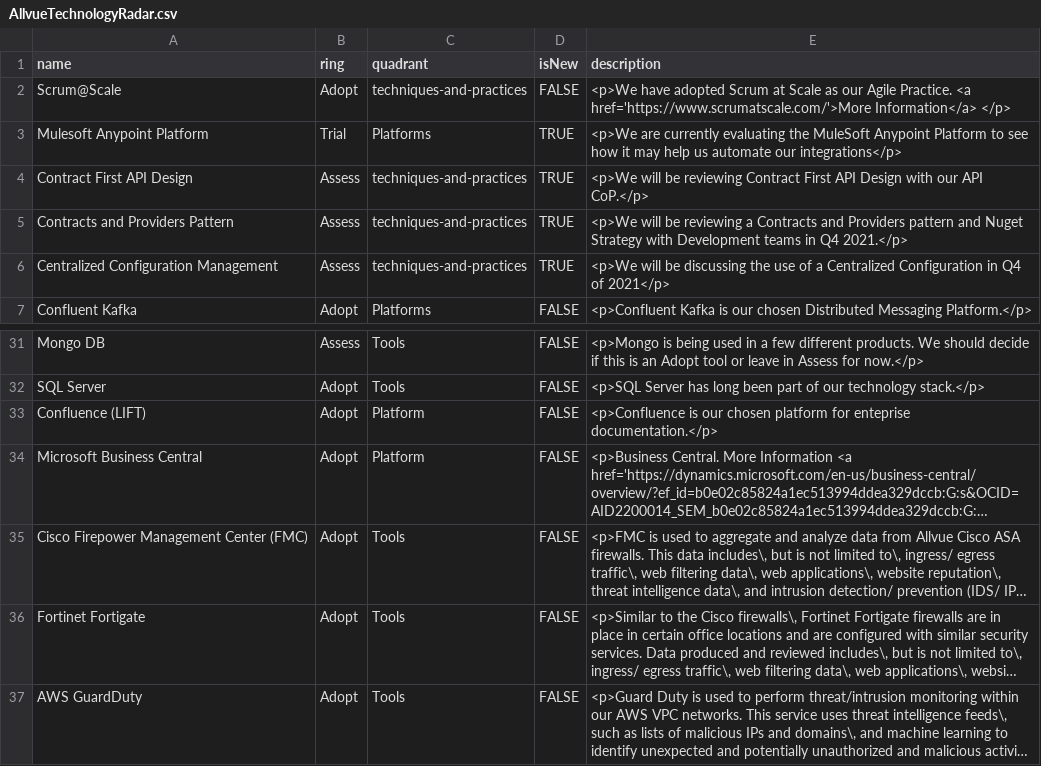
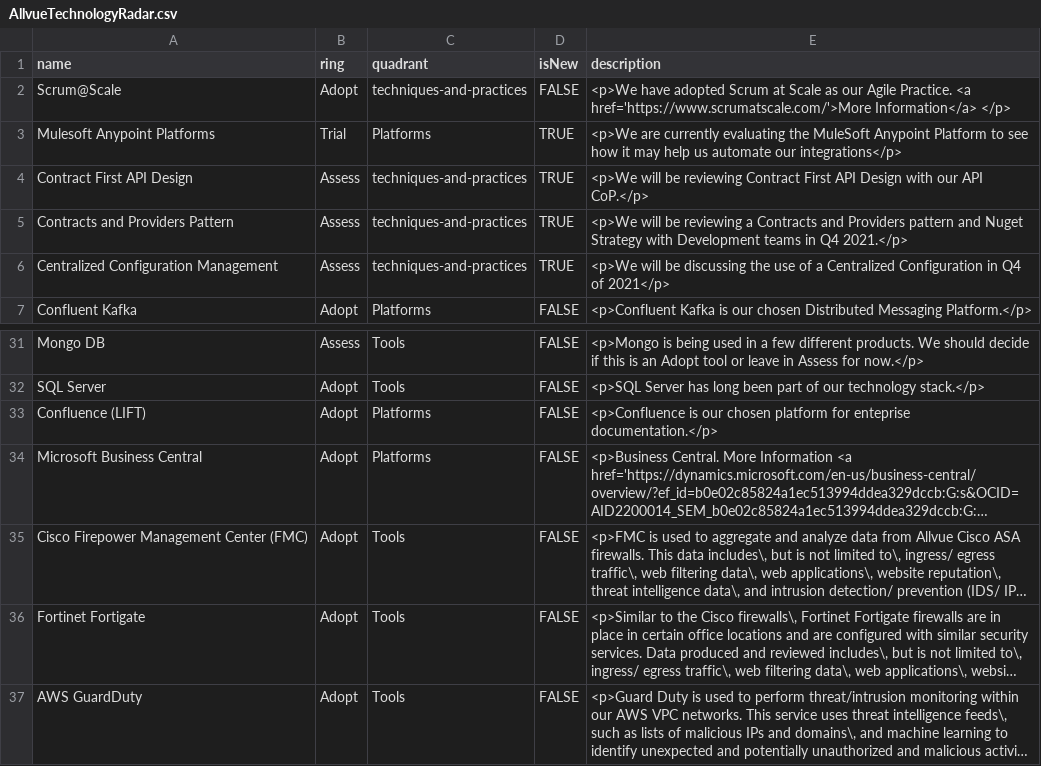
Before and after one commit to RonKewish36/build-your-own-radar, a CSV file: AllvueTechnologyRadar.csv, drawn as a sheet; only a part is shown, gaps mark what is left out; long unchanged cells end in …; the diff names each change by its address in the sheet, - before the commit and + after, or states it on an @@ line.

Commit message:
Update AllvueTechnologyRadar.csv

```diff
--- a/AllvueTechnologyRadar.csv
+++ b/AllvueTechnologyRadar.csv
-A3 (name): Mulesoft Anypoint Platform
+A3 (name): Mulesoft Anypoint Platforms
-C33:C34 (quadrant): Platform
+C33:C34 (quadrant): Platforms
```
